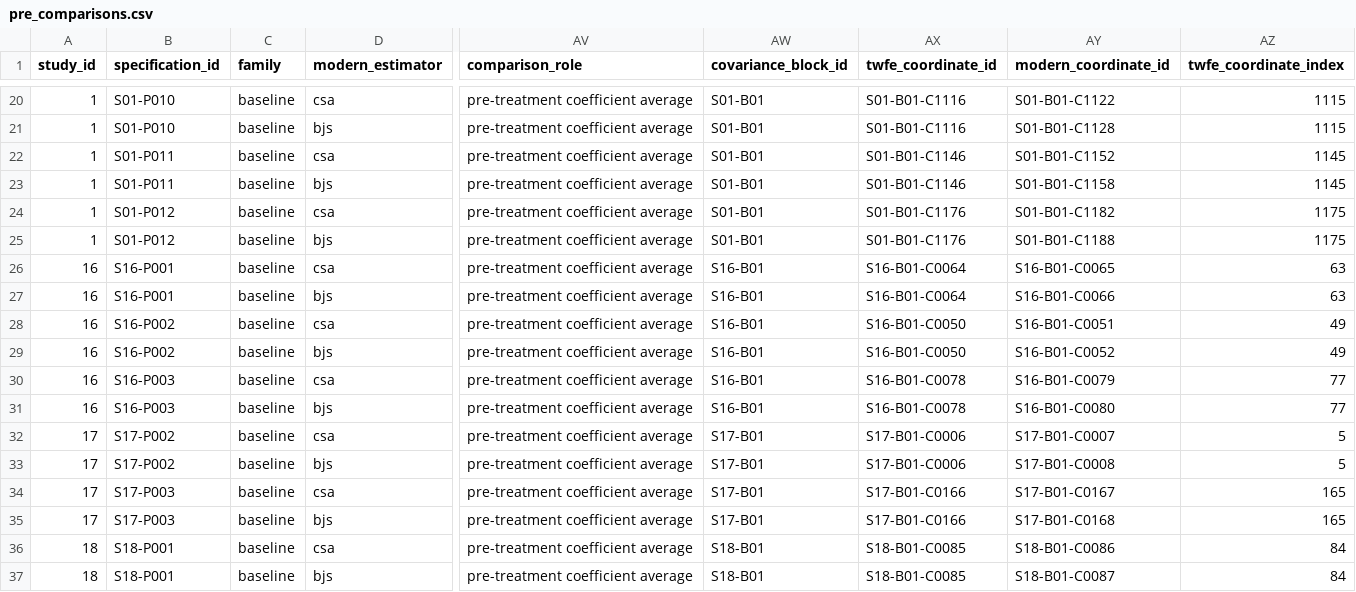
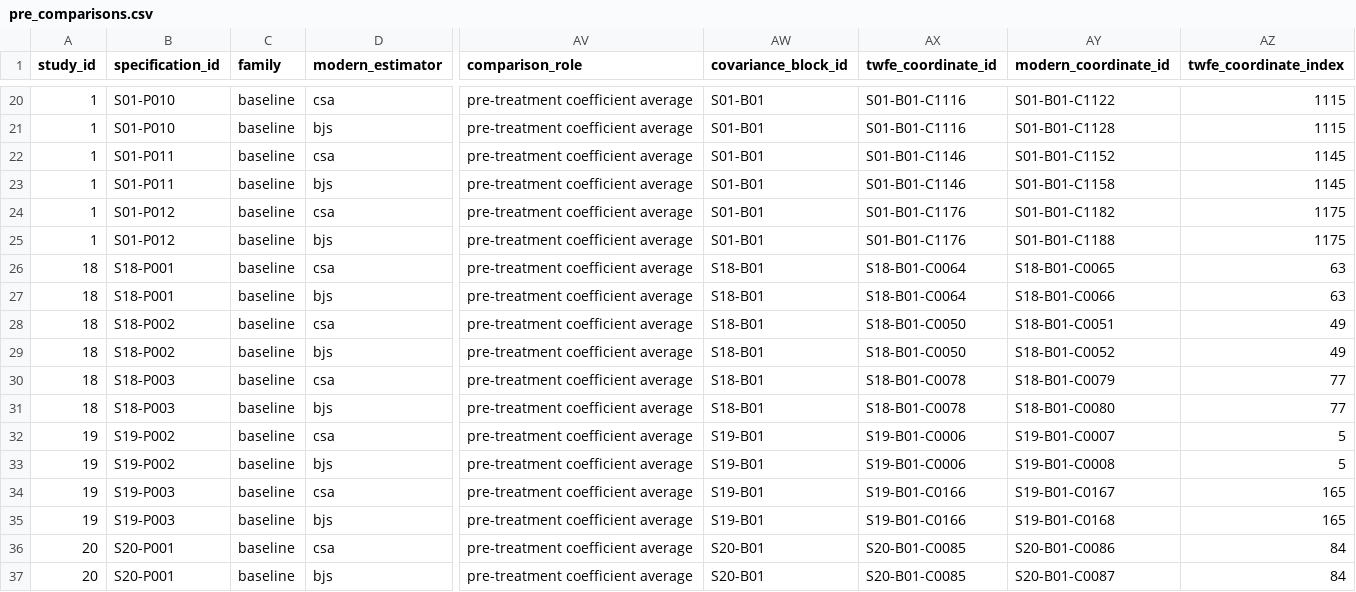
Before and after one commit to peterdhull/twfe-replication, a CSV file: data/results/pre_comparisons.csv, drawn as a sheet; only a part is shown, gaps mark what is left out; the diff covers the shown part only; the diff names each change by its address in the sheet, - before the commit and + after, or states it on an @@ line.

```diff
--- a/data/results/pre_comparisons.csv
+++ b/data/results/pre_comparisons.csv
-A26:A31 (study_id): 16
+A26:A31 (study_id): 18
-B26:B27 (specification_id): S16-P001
+B26:B27 (specification_id): S18-P001
-AW26:AW31 (covariance_block_id): S16-B01
+AW26:AW31 (covariance_block_id): S18-B01
-AX26:AX27 (twfe_coordinate_id): S16-B01-C0064
+AX26:AX27 (twfe_coordinate_id): S18-B01-C0064
-AY26 (modern_coordinate_id): S16-B01-C0065
+AY26 (modern_coordinate_id): S18-B01-C0065
-AY27 (modern_coordinate_id): S16-B01-C0066
+AY27 (modern_coordinate_id): S18-B01-C0066
-B28:B29 (specification_id): S16-P002
+B28:B29 (specification_id): S18-P002
-AX28:AX29 (twfe_coordinate_id): S16-B01-C0050
+AX28:AX29 (twfe_coordinate_id): S18-B01-C0050
-AY28 (modern_coordinate_id): S16-B01-C0051
+AY28 (modern_coordinate_id): S18-B01-C0051
-AY29 (modern_coordinate_id): S16-B01-C0052
+AY29 (modern_coordinate_id): S18-B01-C0052
-B30:B31 (specification_id): S16-P003
+B30:B31 (specification_id): S18-P003
-AX30:AX31 (twfe_coordinate_id): S16-B01-C0078
+AX30:AX31 (twfe_coordinate_id): S18-B01-C0078
-AY30 (modern_coordinate_id): S16-B01-C0079
+AY30 (modern_coordinate_id): S18-B01-C0079
-AY31 (modern_coordinate_id): S16-B01-C0080
+AY31 (modern_coordinate_id): S18-B01-C0080
-A32:A35 (study_id): 17
+A32:A35 (study_id): 19
-B32:B33 (specification_id): S17-P002
+B32:B33 (specification_id): S19-P002
-AW32:AW35 (covariance_block_id): S17-B01
+AW32:AW35 (covariance_block_id): S19-B01
-AX32:AX33 (twfe_coordinate_id): S17-B01-C0006
+AX32:AX33 (twfe_coordinate_id): S19-B01-C0006
-AY32 (modern_coordinate_id): S17-B01-C0007
+AY32 (modern_coordinate_id): S19-B01-C0007
-AY33 (modern_coordinate_id): S17-B01-C0008
+AY33 (modern_coordinate_id): S19-B01-C0008
-B34:B35 (specification_id): S17-P003
+B34:B35 (specification_id): S19-P003
-AX34:AX35 (twfe_coordinate_id): S17-B01-C0166
+AX34:AX35 (twfe_coordinate_id): S19-B01-C0166
-AY34 (modern_coordinate_id): S17-B01-C0167
+AY34 (modern_coordinate_id): S19-B01-C0167
-AY35 (modern_coordinate_id): S17-B01-C0168
+AY35 (modern_coordinate_id): S19-B01-C0168
-A36:A37 (study_id): 18
+A36:A37 (study_id): 20
-B36:B37 (specification_id): S18-P001
+B36:B37 (specification_id): S20-P001
-AW36:AW37 (covariance_block_id): S18-B01
+AW36:AW37 (covariance_block_id): S20-B01
-AX36:AX37 (twfe_coordinate_id): S18-B01-C0085
+AX36:AX37 (twfe_coordinate_id): S20-B01-C0085
-AY36 (modern_coordinate_id): S18-B01-C0086
+AY36 (modern_coordinate_id): S20-B01-C0086
-AY37 (modern_coordinate_id): S18-B01-C0087
+AY37 (modern_coordinate_id): S20-B01-C0087
```
Also changed, not shown: 140 edited cells elsewhere in this file, data/provenance/specifications.csv, data/provenance/studies.csv, 42 other files.
